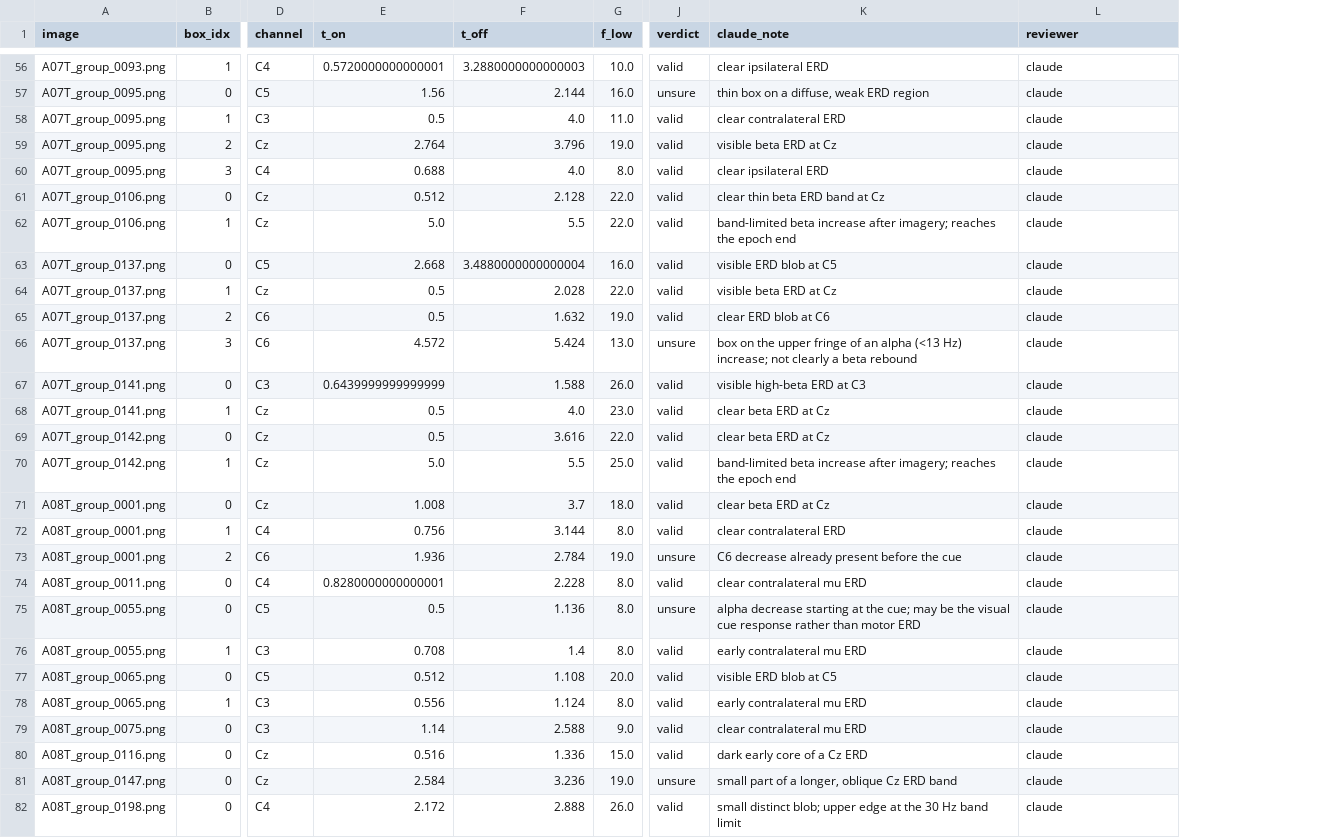
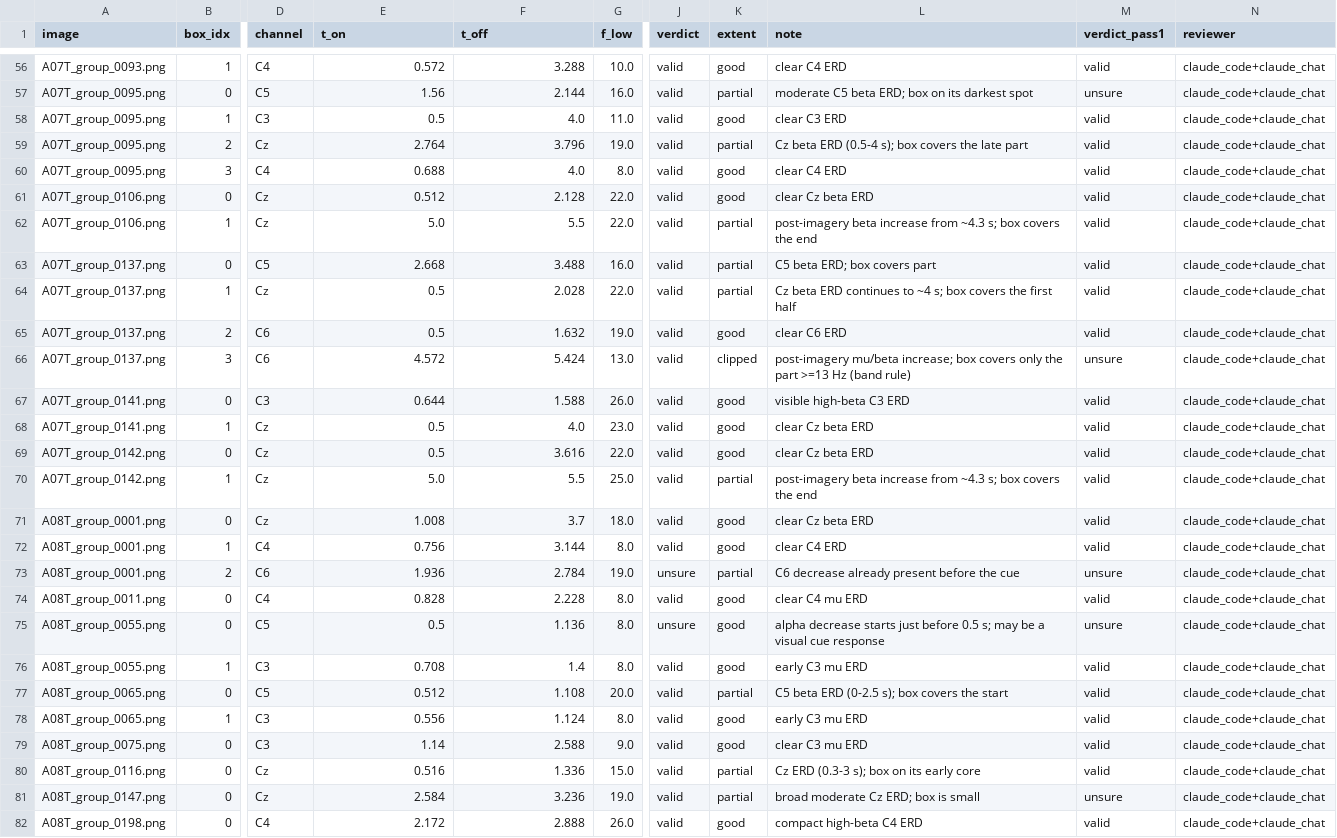
Before and after one commit to luminolous/quiet-cortex, a CSV file: results/qc/qc_sheet.csv, drawn as a sheet; only a part is shown, gaps mark what is left out; removed rows and columns are numbered as before the commit, all else as after; the diff covers the shown part only; the diff names each change by its address in the sheet, - before the commit and + after, or states it on an @@ line.

```diff
--- a/results/qc/qc_sheet.csv
+++ b/results/qc/qc_sheet.csv
-column K (claude_note), rows 56-82: clear ipsilateral ERD | thin box on a diffuse, weak ERD region | clear contralateral ERD | visible beta ERD at Cz | clear ipsilateral ERD | clear thin beta ERD band at Cz | band-limited beta increase after imagery; reaches the epoch end | visible ERD blob at C5 | visible beta ERD at Cz | clear ERD blob at C6 | box on the upper fringe of an alpha (<13 Hz) increase; not clearly a beta rebound | visible high-beta ERD at C3 | clear beta ERD at Cz | clear beta ERD at Cz | band-limited beta increase after imagery; reaches the epoch end | clear beta ERD at Cz | clear contralateral ERD | C6 decrease already present before the cue | clear contralateral mu ERD | alpha decrease starting at the cue; may be the visual cue response rather than motor ERD | early contralateral mu ERD | visible ERD blob at C5 | early contralateral mu ERD | clear contralateral mu ERD | dark early core of a Cz ERD | small part of a longer, oblique Cz ERD band | small distinct blob; upper edge at the 30 Hz band limit
+column K (extent), rows 56-82: good | partial | good | partial | good | good | partial | partial | partial | good | clipped | good | good | good | partial | good | good | partial | good | good | good | partial | good | good | partial | partial | good
+column L (note), rows 56-82: clear C4 ERD | moderate C5 beta ERD; box on its darkest spot | clear C3 ERD | Cz beta ERD (0.5-4 s); box covers the late part | clear C4 ERD | clear Cz beta ERD | post-imagery beta increase from ~4.3 s; box covers the end | C5 beta ERD; box covers part | Cz beta ERD continues to ~4 s; box covers the first half | clear C6 ERD | post-imagery mu/beta increase; box covers only the part >=13 Hz (band rule) | visible high-beta C3 ERD | clear Cz beta ERD | clear Cz beta ERD | post-imagery beta increase from ~4.3 s; box covers the end | clear Cz beta ERD | clear C4 ERD | C6 decrease already present before the cue | clear C4 mu ERD | alpha decrease starts just before 0.5 s; may be a visual cue response | early C3 mu ERD | C5 beta ERD (0-2.5 s); box covers the start | early C3 mu ERD | clear C3 mu ERD | Cz ERD (0.3-3 s); box on its early core | broad moderate Cz ERD; box is small | compact high-beta C4 ERD
+column M (verdict_pass1), rows 56-82: valid | unsure | valid | valid | valid | valid | valid | valid | valid | valid | unsure | valid | valid | valid | valid | valid | valid | unsure | valid | unsure | valid | valid | valid | valid | valid | unsure | valid
-E56 (t_on): 0.5720000000000001
+E56 (t_on): 0.572
-F56 (t_off): 3.2880000000000003
+F56 (t_off): 3.288
-N56:N82 (reviewer): claude
+N56:N82 (reviewer): claude_code+claude_chat
-J57 (verdict): unsure
+J57 (verdict): valid
-F63 (t_off): 3.4880000000000004
+F63 (t_off): 3.488
-J66 (verdict): unsure
+J66 (verdict): valid
-E67 (t_on): 0.6439999999999999
+E67 (t_on): 0.644
-E74 (t_on): 0.8280000000000001
+E74 (t_on): 0.828
-J81 (verdict): unsure
+J81 (verdict): valid
```
Also changed, not shown: 103 edited cells elsewhere in this file, results/tables/all_runs.csv, results/tables/decoding_by_subject.csv, 4 other files.
